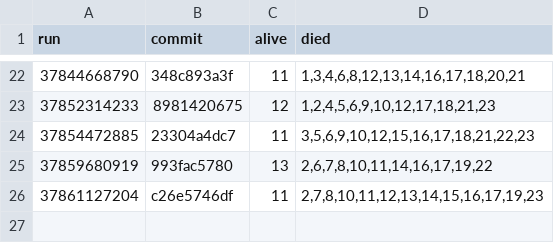
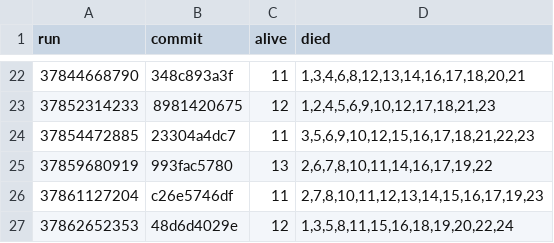
Before and after one commit to briankeegan/GameCreator, a TSV file: games/the-game/ai/eval/survival_scans.tsv, drawn as a sheet; only a part is shown, gaps mark what is left out; the diff names each change by its address in the sheet, - before the commit and + after, or states it on an @@ line.

```diff
--- a/games/the-game/ai/eval/survival_scans.tsv
+++ b/games/the-game/ai/eval/survival_scans.tsv
+row 27: 37862652353 | 48d6d4029e | 12 | 1,3,5,8,11,15,16,18,19,20,22,24
```
Also changed, not shown: 1 other file.
